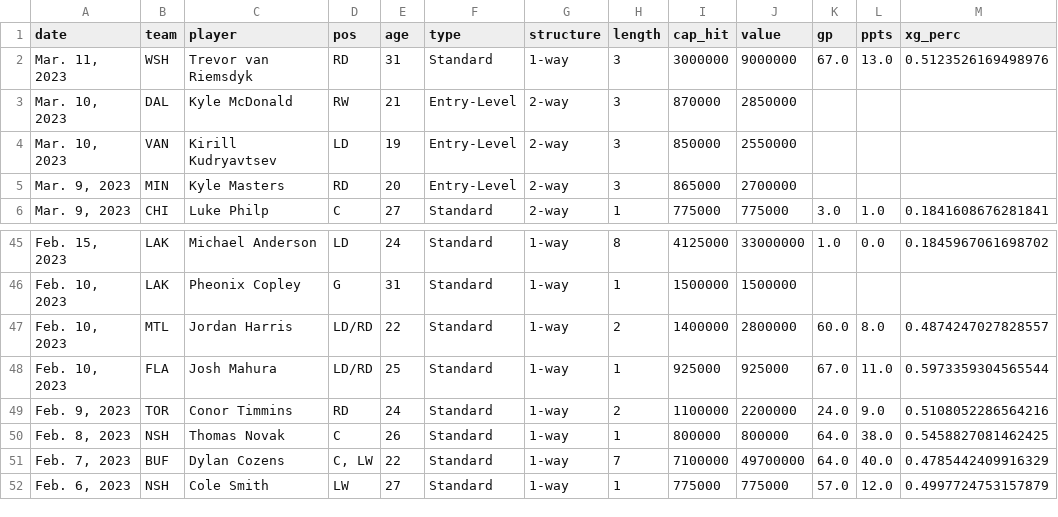
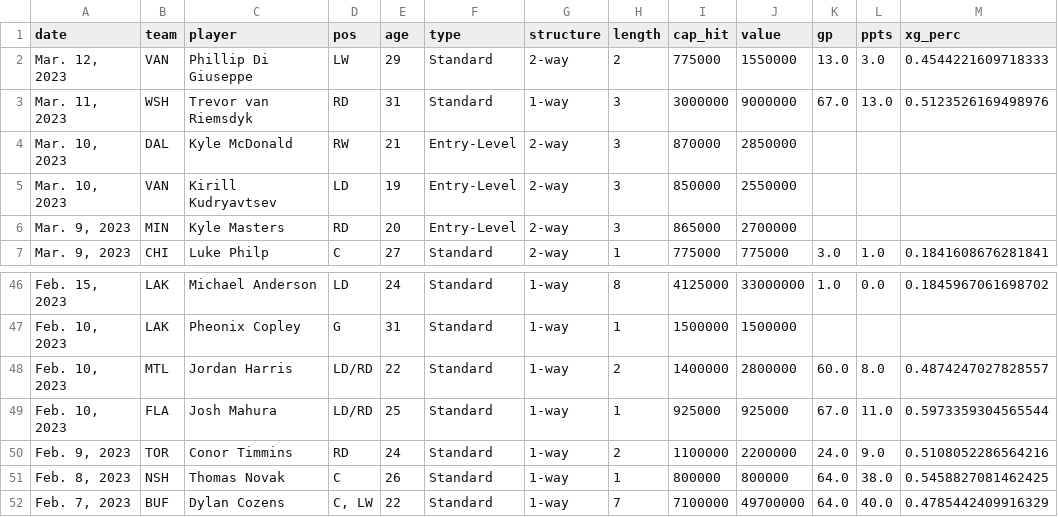
Before and after one commit to cassario/matchupData, a CSV file: signings.csv, drawn as a sheet; only a part is shown, gaps mark what is left out.

```diff
--- a/signings.csv
+++ b/signings.csv
@@ -1,2 +1,3 @@
 date,team,player,pos,age,type,structure,length,cap_hit,value,gp,ppts,xg_perc
+"Mar. 12, 2023",VAN,Phillip Di Giuseppe,LW,29,Standard,2-way,2,775000,1550000,13.0,3.0,0.4544221609718333
 "Mar. 11, 2023",WSH,Trevor van Riemsdyk,RD,31,Standard,1-way,3,3000000,9000000,67.0,13.0,0.5123526169498976
@@ -51,2 +52 @@ date,team,player,pos,age,type,structure,length,cap_hit,value,gp,ppts,xg_perc
 "Feb. 7, 2023",BUF,Dylan Cozens,"C, LW",22,Standard,1-way,7,7100000,49700000,64.0,40.0,0.4785442409916329
-"Feb. 6, 2023",NSH,Cole Smith,LW,27,Standard,1-way,1,775000,775000,57.0,12.0,0.4997724753157879
```
Also changed, not shown: scratches.csv.
